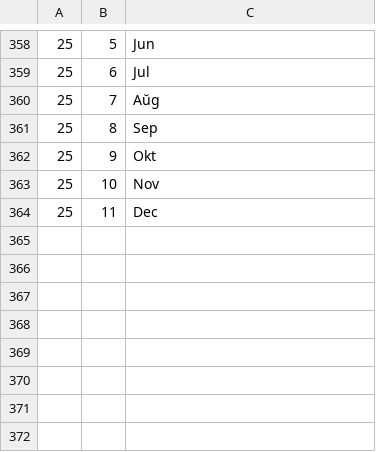
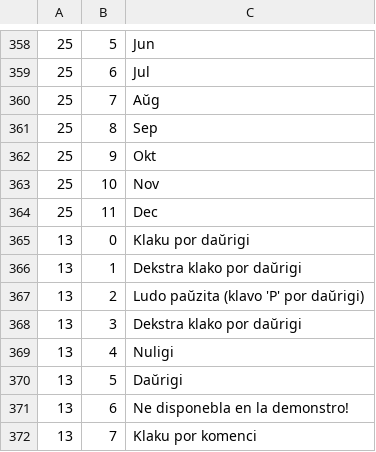
Before and after one commit to jeremielud/olympe, a TSV file: lang/eo-jeu.tsv, drawn as a sheet; only a part is shown, gaps mark what is left out; the diff names each change by its address in the sheet, - before the commit and + after, or states it on an @@ line.

```diff
--- a/lang/eo-jeu.tsv
+++ b/lang/eo-jeu.tsv
+row 365: 13 | 0 | Klaku por daŭrigi
+row 366: 13 | 1 | Dekstra klako por daŭrigi
+row 367: 13 | 2 | Ludo paŭzita (klavo 'P' por daŭrigi)
+row 368: 13 | 3 | Dekstra klako por daŭrigi
+row 369: 13 | 4 | Nuligi
+row 370: 13 | 5 | Daŭrigi
+row 371: 13 | 6 | Ne disponebla en la demonstro!
+row 372: 13 | 7 | Klaku por komenci
```
Also changed, not shown: 1 other file.
